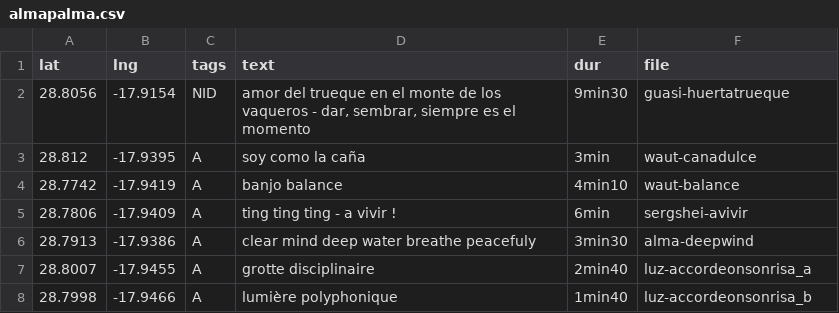
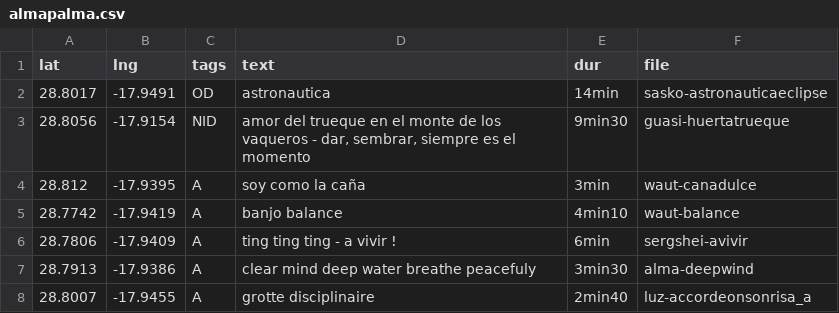
Before and after one commit to minut/minut.github.io, a CSV file: src/almapalma.csv, drawn as a sheet; only a part is shown; the shorter side is filled out with more unchanged rows.

Commit message:
Update almapalma.csv

```diff
--- a/src/almapalma.csv
+++ b/src/almapalma.csv
@@ -1,2 +1,3 @@
 "lat","lng","tags","text","dur","file"
+"28.8017","-17.9491","OD","astronautica","14min","sasko-astronauticaeclipse"
 "28.8056","-17.9154","NID","amor del trueque en el monte de los vaqueros - dar, sembrar, siempre es el momento","9min30","guasi-huertatrueque"
```
